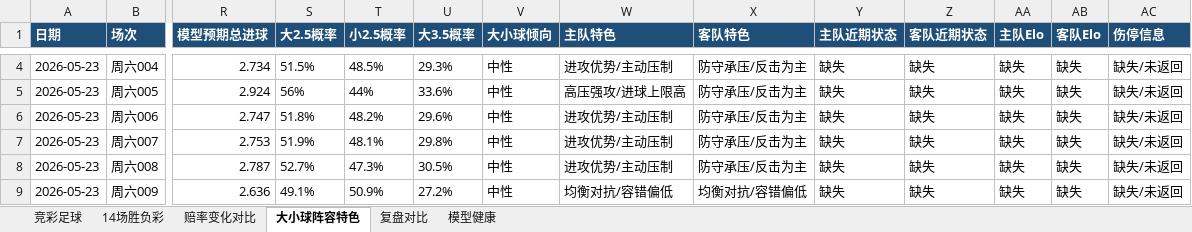
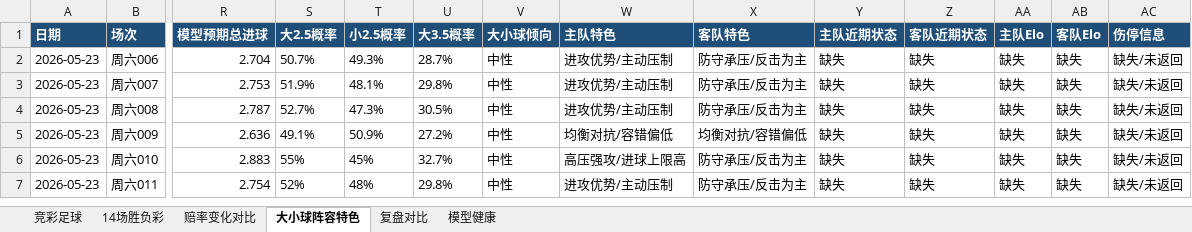
Before and after one commit to prenticeleogomez466-sys/-, an Excel workbook: data/exports/football-recommendations-2026-05-23.xlsx, sheet 大小球阵容特色, drawn as a sheet; only a part is shown, gaps mark what is left out; the shorter side is filled out with more unchanged rows; values as stored, in another font and other column widths than the file's, no borders; removed rows and columns are numbered as before the commit, all else as after; rows hold the shown columns only; the diff covers the shown part only; the diff names each change by its address in the sheet, - before the commit and + after, or states it on an @@ line.

```diff
--- a/data/exports/football-recommendations-2026-05-23.xlsx (sheet 大小球阵容特色)
+++ b/data/exports/football-recommendations-2026-05-23.xlsx (sheet 大小球阵容特色)
-row 4: 2026-05-23 | 周六004 | 2.734 | 51.5% | 48.5% | 29.3% | 中性 | 进攻优势/主动压制 | 防守承压/反击为主 | 缺失 | 缺失 | 缺失 | 缺失 | 缺失/未返回
-row 5: 2026-05-23 | 周六005 | 2.924 | 56% | 44% | 33.6% | 中性 | 高压强攻/进球上限高 | 防守承压/反击为主 | 缺失 | 缺失 | 缺失 | 缺失 | 缺失/未返回
-R2 (模型预期总进球): 2.747
+R2 (模型预期总进球): 2.704
-S2 (大2.5概率): 51.8%
+S2 (大2.5概率): 50.7%
-T2 (小2.5概率): 48.2%
+T2 (小2.5概率): 49.3%
-U2 (大3.5概率): 29.6%
+U2 (大3.5概率): 28.7%
```
Also changed, not shown: 2 removed rows and 22 edited cells elsewhere in this sheet, sheet 赔率变化对比, sheet 复盘对比, sheet 竞彩足球, sheet 14场胜负彩, sheet 模型健康, data/exports/football-recap-master.xlsx, 18 other files.
